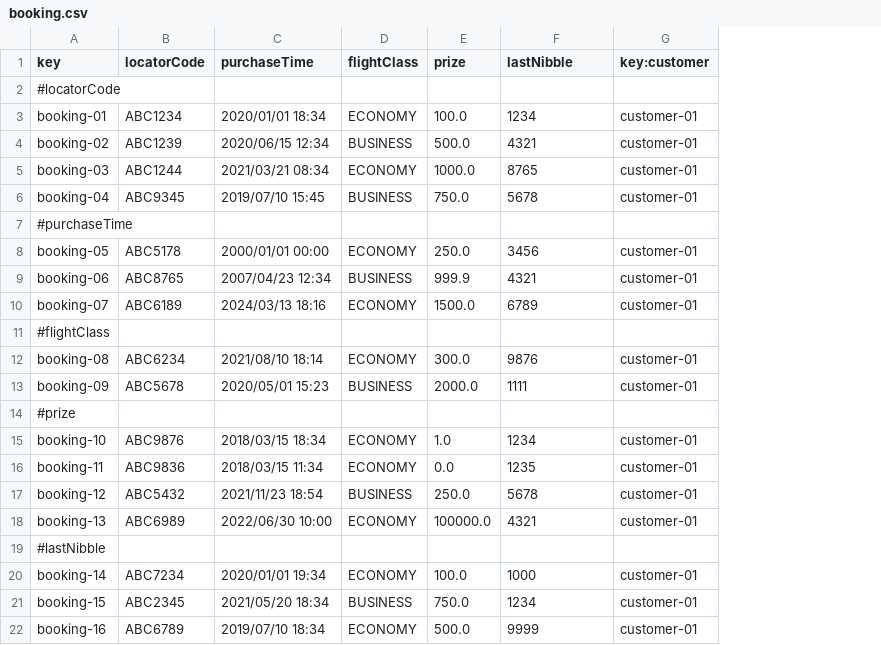
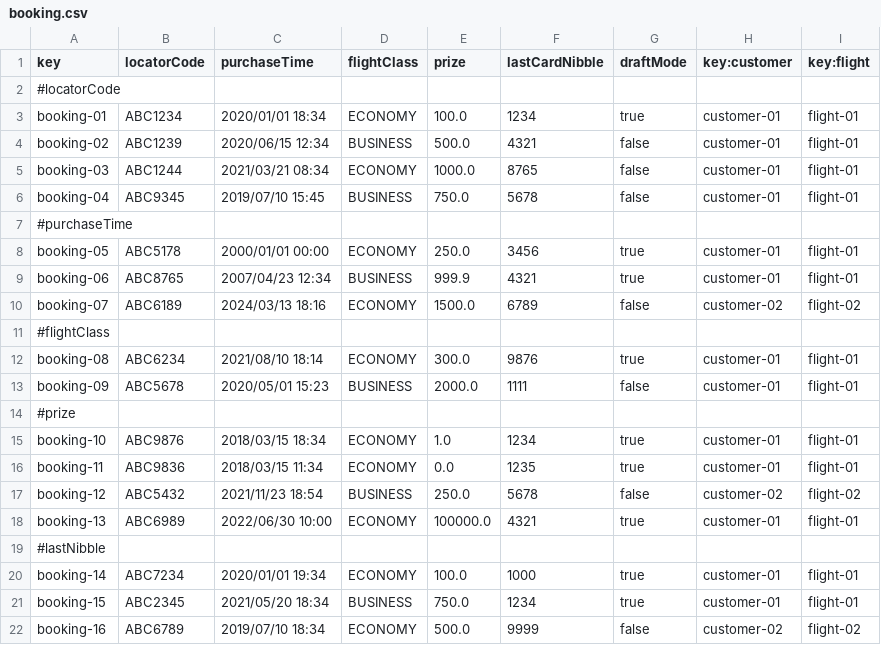
Before and after one commit to DP2-2024-2025-C1-009/Acme-ANS-D05, a CSV file: src/main/resources/WEB-INF/data/sample/booking.csv, drawn as a sheet; addresses are those after the commit; the diff names each change by its address in the sheet, - before the commit and + after, or states it on an @@ line.

```diff
--- a/src/main/resources/WEB-INF/data/sample/booking.csv
+++ b/src/main/resources/WEB-INF/data/sample/booking.csv
+column G (draftMode), rows 3-22: true | false | false | false |  | true | true | false |  | true | false |  | true | true | false | true |  | true | true | false
+column I (key:flight), rows 3-22: flight-01 | flight-01 | flight-01 | flight-01 |  | flight-01 | flight-01 | flight-02 |  | flight-01 | flight-01 |  | flight-01 | flight-01 | flight-02 | flight-01 |  | flight-01 | flight-01 | flight-02
-F1: lastNibble
+F1: lastCardNibble
-H10 (key:customer): customer-01
+H10 (key:customer): customer-02
-H17 (key:customer): customer-01
+H17 (key:customer): customer-02
-H22 (key:customer): customer-01
+H22 (key:customer): customer-02
```
Also changed, not shown: src/main/resources/WEB-INF/data/sample/aircraft.csv, src/main/resources/WEB-INF/data/sample/passenger.csv, 29 other files.
